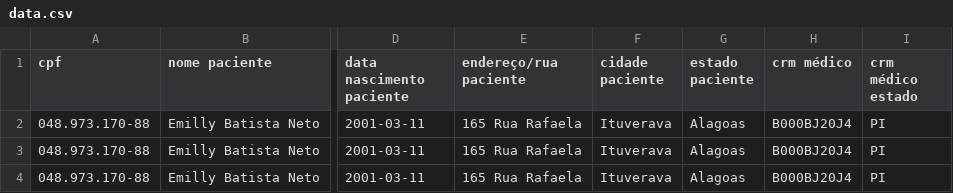
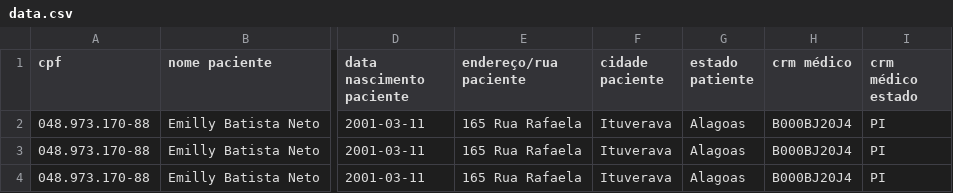
Before and after one commit to GA9BR1/medical_exams_csv, a CSV file: data.csv, drawn as a sheet; only a part is shown, gaps mark what is left out; the diff names each change by its address in the sheet, - before the commit and + after, or states it on an @@ line.

```diff
--- a/data.csv
+++ b/data.csv
-G1: estado paciente
+G1: estado patiente
```
Also changed, not shown: 1 other file.
